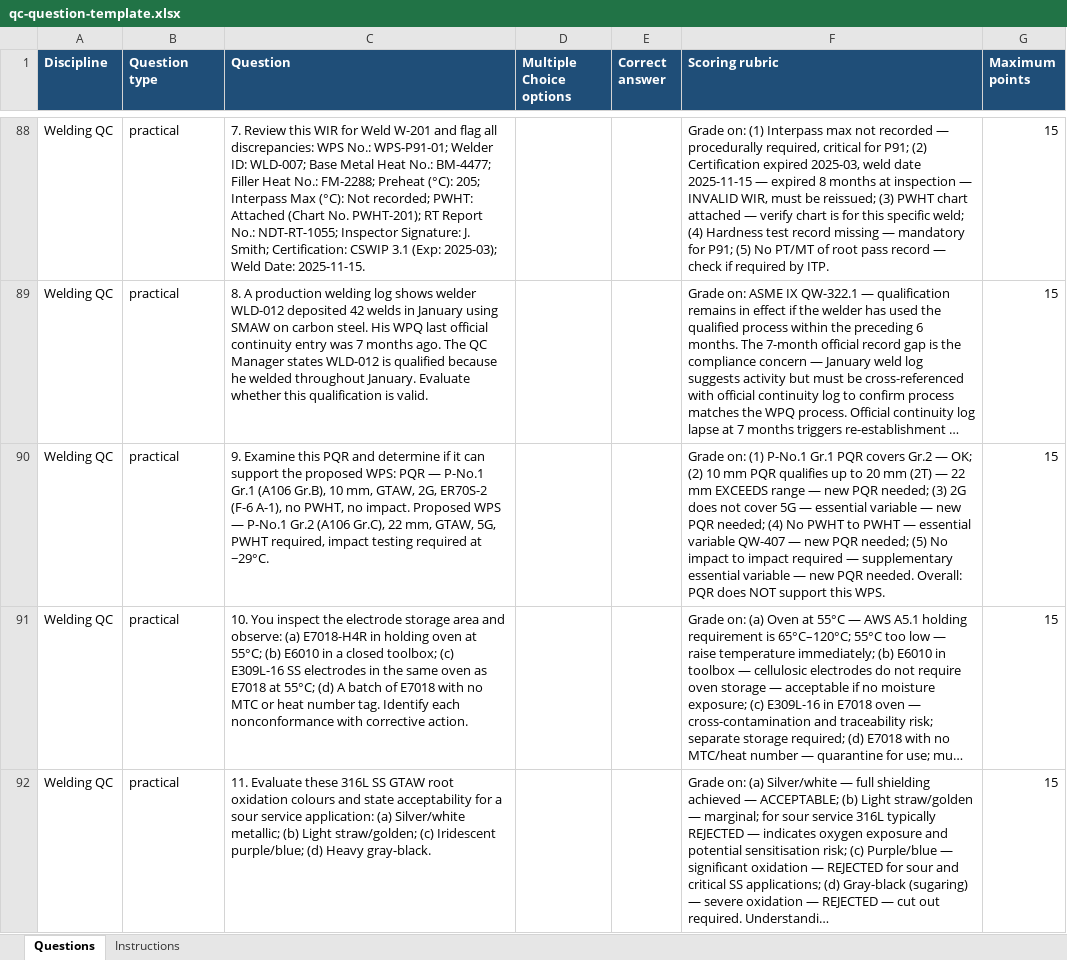
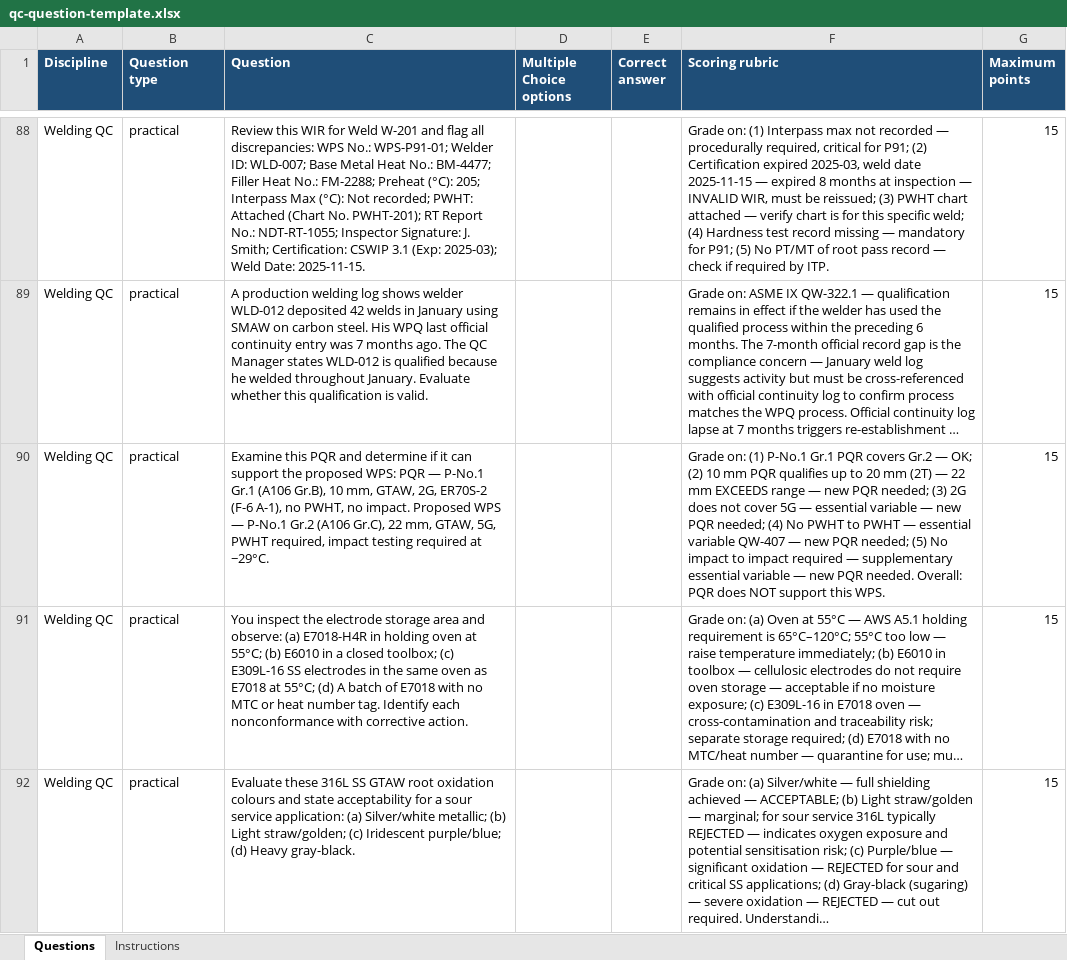
Before and after one commit to joel-curiano/QC-Candidate-Interview, an Excel workbook: qc-question-template.xlsx, sheet Questions, drawn as a sheet; only a part is shown, gaps mark what is left out; long unchanged cells end in …; values as stored, in another font and other column widths than the file's, no borders; the diff covers the shown part only; the diff names each change by its address in the sheet, - before the commit and + after, or states it on an @@ line.

```diff
--- a/qc-question-template.xlsx (sheet Questions)
+++ b/qc-question-template.xlsx (sheet Questions)
-C88 (Question): 7. Review this…
+C88 (Question): Review this…
-C89 (Question): 8. A production…
+C89 (Question): A production…
-C90 (Question): 9. Examine this…
+C90 (Question): Examine this…
-C91 (Question): 10. You inspect…
+C91 (Question): You inspect…
-C92 (Question): 11. Evaluate these…
+C92 (Question): Evaluate these…
```
Also changed, not shown: 1373 edited cells elsewhere in this sheet, 5 other files.
